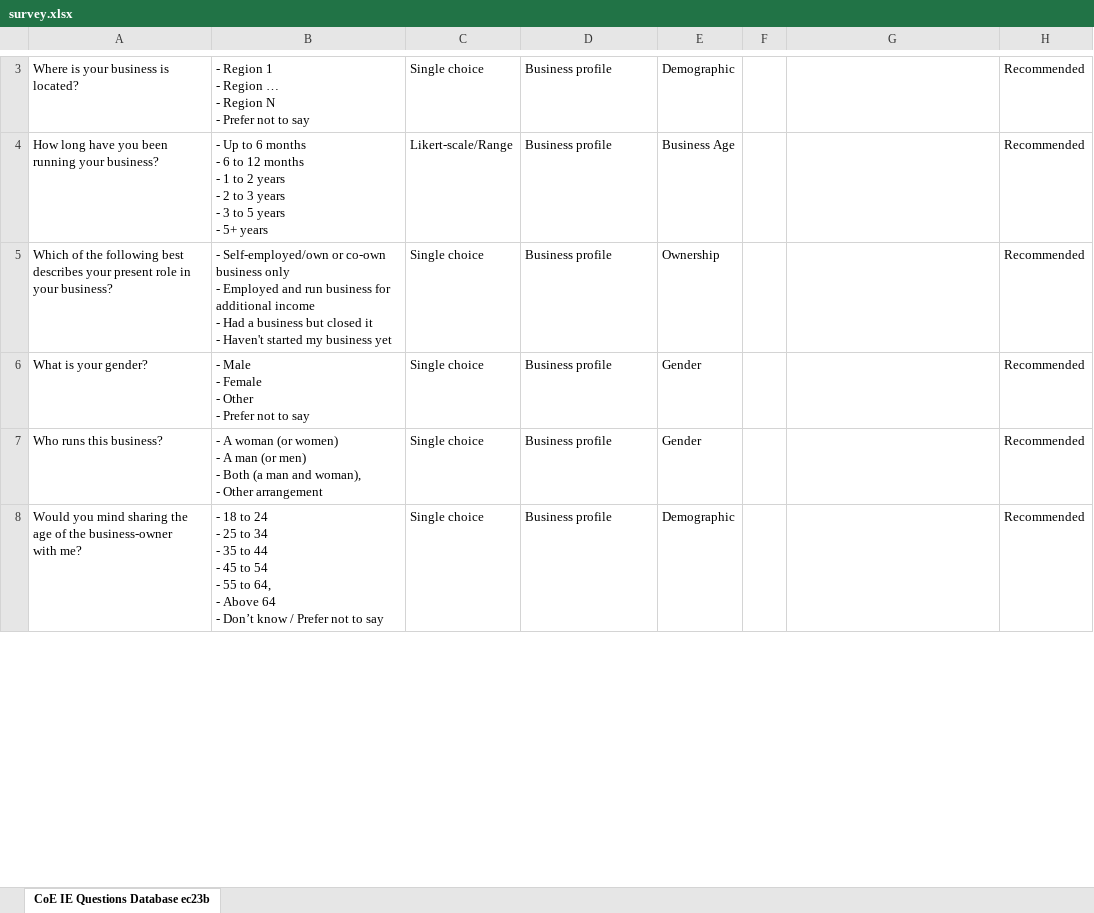
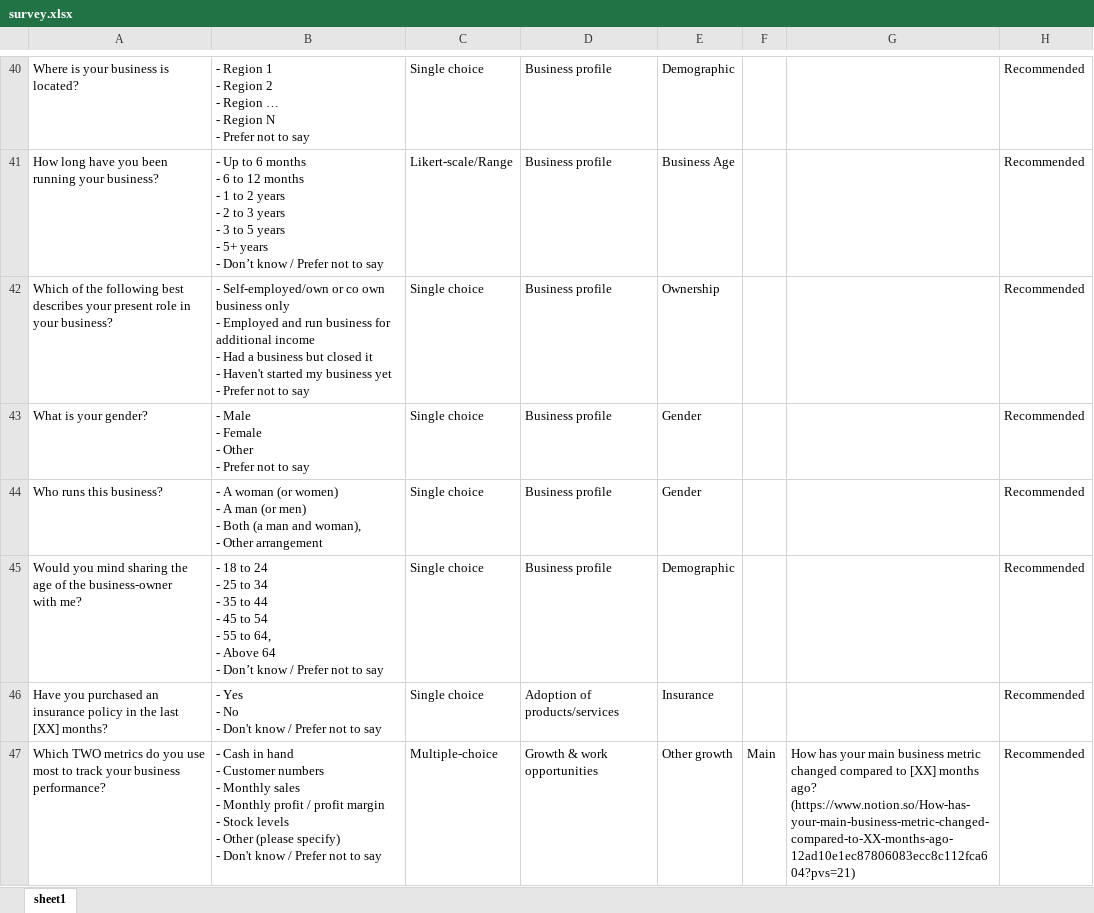
Before and after one commit to mkcaribou/survey-filter-tool, an Excel workbook: data/survey.xlsx, sheet sheet1, drawn as a sheet; only a part is shown, gaps mark what is left out; values as stored, in another font and other column widths than the file's, no borders; charts and pictures not drawn; addresses are those after the commit; ↵ is a line break in a cell; the diff covers the shown part only; the diff names each change by its address in the sheet, - before the commit and + after, or states it on an @@ line.

Commit message:
updated survey file

```diff
--- a/data/survey.xlsx (sheet sheet1)
+++ b/data/survey.xlsx (sheet sheet1)
-sheet tab: CoE IE Questions Database ec23b
+sheet tab: sheet1
-B40: …- Region … ↵ -…
+B40: …- Region 2 ↵ - Region … ↵ -…
-B41: …5+ years
+B41: …5+ years ↵ - Don’t know / Prefer not to say
-B42: …Self-employed/own or co-own business only ↵ - Employed and run business for additional income ↵ - Had a business but closed it ↵ - Haven't started my business yet
+B42: …Self-employed/own or co own business only ↵ - Employed and run business for additional income ↵ - Had a business but closed it ↵ - Haven't started my business yet ↵ - Prefer not to say
+row 46: Have you purchased an insurance policy in the last [XX] months? | - Yes ↵ - No ↵ - Don't know / Prefer not to say | Single choice | Adoption of products/services | Insurance |  |  | Recommended
+row 47: Which TWO metrics do you use most to track your business performance? | - Cash in hand ↵ - Customer numbers ↵ - Monthly sales ↵ - Monthly profit / profit margin ↵ - Stock levels ↵ - Other (please specify) ↵ - Don't know / Prefer not to say | Multiple-choice | Growth & work opportunities | Other growth | Main | How has your main business metric changed compared to [XX] months ago? (https://www.notion.so/How-has-your-main-business-metric-changed-compared-to-XX-months-ago-12ad10e1ec87806083ecc8c112fca604?pvs=21) | Recommended
```
Also changed, not shown: 69 added rows, 63 removed rows, 21 moved rows and 35 edited cells elsewhere in this sheet, 1 other file.
